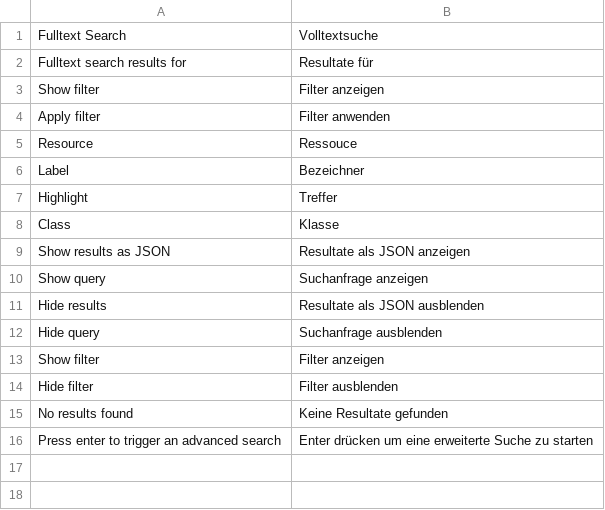
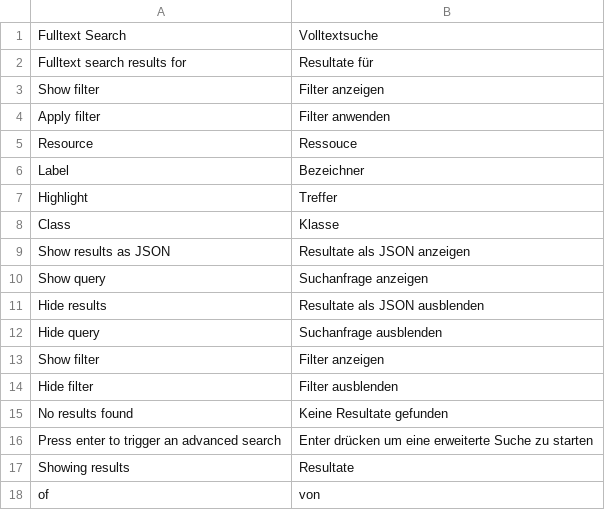
Before and after one commit to amsl-project/fulltextsearch.ontowiki, a CSV file: languages/fulltextsearch-de.csv, drawn as a sheet.

```diff
--- a/languages/fulltextsearch-de.csv
+++ b/languages/fulltextsearch-de.csv
@@ -16 +16,3 @@ No results found;Keine Resultate gefunden
 Press enter to trigger an advanced search;Enter drücken um eine erweiterte Suche zu starten
+Showing results; Resultate
+of;von
```
Also changed, not shown: languages/fulltextsearch-en.csv, 5 other files.
